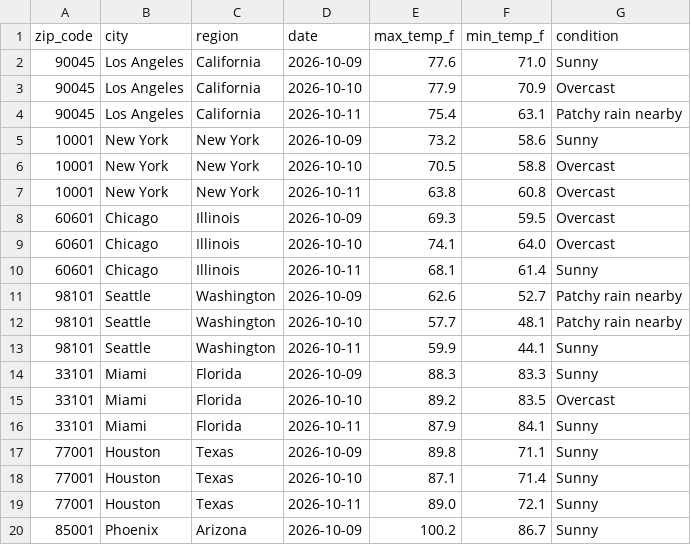
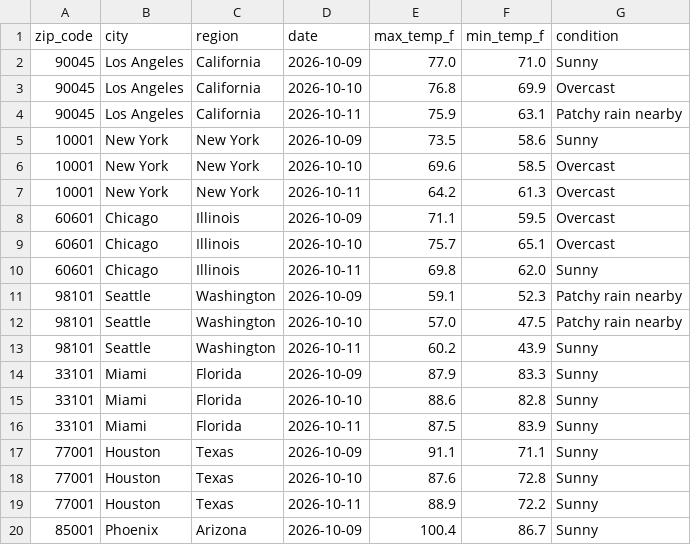
Before and after one commit to djain2905/weather-api-pipeline, a CSV file: weather_data.csv, drawn as a sheet; only a part is shown; the diff covers the shown part only.

```diff
--- a/weather_data.csv
+++ b/weather_data.csv
@@ -1,20 +1,20 @@
 zip_code,city,region,date,max_temp_f,min_temp_f,condition
-90045,Los Angeles,California,2026-10-09,77.6,71.0,Sunny
-90045,Los Angeles,California,2026-10-10,77.9,70.9,Overcast
-90045,Los Angeles,California,2026-10-11,75.4,63.1,Patchy rain nearby
-10001,New York,New York,2026-10-09,73.2,58.6,Sunny
-10001,New York,New York,2026-10-10,70.5,58.8,Overcast
-10001,New York,New York,2026-10-11,63.8,60.8,Overcast
-60601,Chicago,Illinois,2026-10-09,69.3,59.5,Overcast
-60601,Chicago,Illinois,2026-10-10,74.1,64.0,Overcast
-60601,Chicago,Illinois,2026-10-11,68.1,61.4,Sunny
-98101,Seattle,Washington,2026-10-09,62.6,52.7,Patchy rain nearby
-98101,Seattle,Washington,2026-10-10,57.7,48.1,Patchy rain nearby
-98101,Seattle,Washington,2026-10-11,59.9,44.1,Sunny
-33101,Miami,Florida,2026-10-09,88.3,83.3,Sunny
-33101,Miami,Florida,2026-10-10,89.2,83.5,Overcast
-33101,Miami,Florida,2026-10-11,87.9,84.1,Sunny
-77001,Houston,Texas,2026-10-09,89.8,71.1,Sunny
-77001,Houston,Texas,2026-10-10,87.1,71.4,Sunny
-77001,Houston,Texas,2026-10-11,89.0,72.1,Sunny
-85001,Phoenix,Arizona,2026-10-09,100.2,86.7,Sunny
+90045,Los Angeles,California,2026-10-09,77.0,71.0,Sunny
+90045,Los Angeles,California,2026-10-10,76.8,69.9,Overcast
+90045,Los Angeles,California,2026-10-11,75.9,63.1,Patchy rain nearby
+10001,New York,New York,2026-10-09,73.5,58.6,Sunny
+10001,New York,New York,2026-10-10,69.6,58.5,Overcast
+10001,New York,New York,2026-10-11,64.2,61.3,Overcast
+60601,Chicago,Illinois,2026-10-09,71.1,59.5,Overcast
+60601,Chicago,Illinois,2026-10-10,75.7,65.1,Overcast
+60601,Chicago,Illinois,2026-10-11,69.8,62.0,Sunny
+98101,Seattle,Washington,2026-10-09,59.1,52.3,Patchy rain nearby
+98101,Seattle,Washington,2026-10-10,57.0,47.5,Patchy rain nearby
+98101,Seattle,Washington,2026-10-11,60.2,43.9,Sunny
+33101,Miami,Florida,2026-10-09,87.9,83.3,Sunny
+33101,Miami,Florida,2026-10-10,88.6,82.8,Sunny
+33101,Miami,Florida,2026-10-11,87.5,83.9,Sunny
+77001,Houston,Texas,2026-10-09,91.1,71.1,Sunny
+77001,Houston,Texas,2026-10-10,87.6,72.8,Sunny
+77001,Houston,Texas,2026-10-11,88.9,72.2,Sunny
+85001,Phoenix,Arizona,2026-10-09,100.4,86.7,Sunny
```
Also changed, not shown: 77 edited cells elsewhere in this file.
